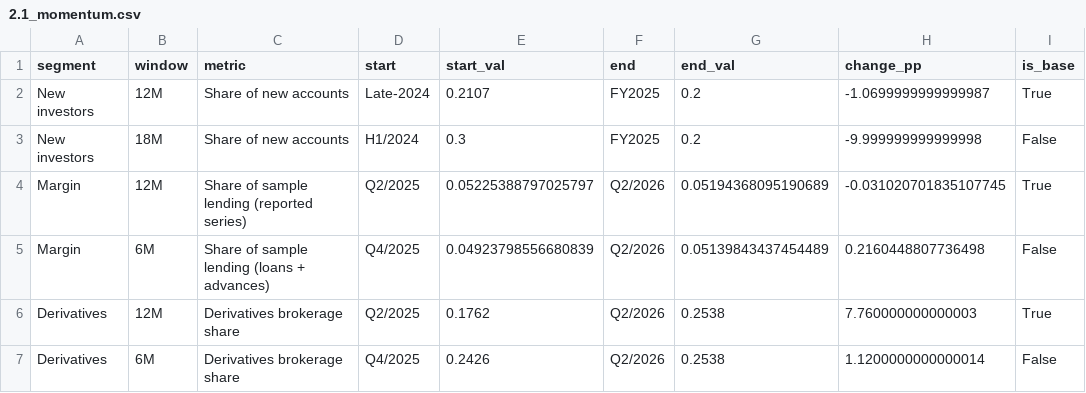
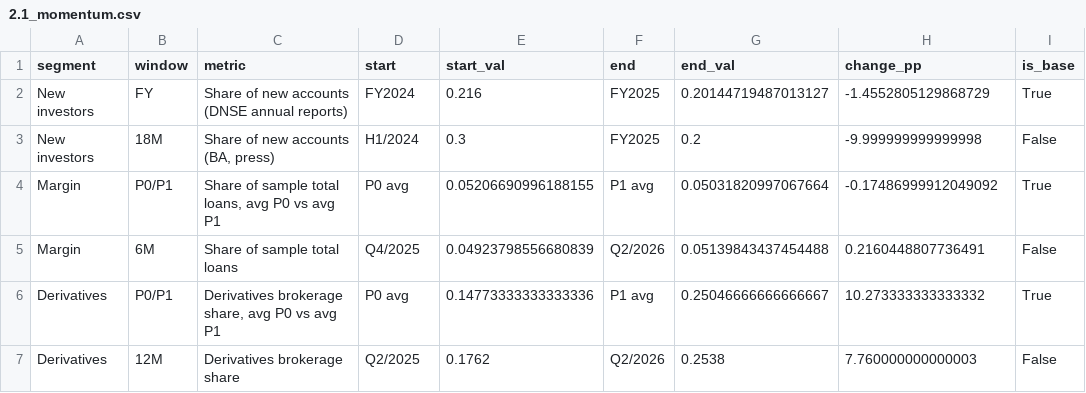
Before and after one commit to Xx-Pumpkin-xX/fba_roadto30_2026, a CSV file: data/clean/2.1_momentum.csv, drawn as a sheet.

```diff
--- a/data/clean/2.1_momentum.csv
+++ b/data/clean/2.1_momentum.csv
@@ -1,7 +1,7 @@
 segment,window,metric,start,start_val,end,end_val,change_pp,is_base
-New investors,12M,Share of new accounts,Late-2024,0.2107,FY2025,0.2,-1.0699999999999987,True
-New investors,18M,Share of new accounts,H1/2024,0.3,FY2025,0.2,-9.999999999999998,False
-Margin,12M,Share of sample lending (reported series),Q2/2025,0.05225388797025797,Q2/2026,0.05194368095190689,-0.031020701835107745,True
-Margin,6M,Share of sample lending (loans + advances),Q4/2025,0.04923798556680839,Q2/2026,0.05139843437454489,0.2160448807736498,False
-Derivatives,12M,Derivatives brokerage share,Q2/2025,0.1762,Q2/2026,0.2538,7.760000000000003,True
-Derivatives,6M,Derivatives brokerage share,Q4/2025,0.2426,Q2/2026,0.2538,1.1200000000000014,False
+New investors,FY,Share of new accounts (DNSE annual reports),FY2024,0.216,FY2025,0.20144719487013127,-1.4552805129868729,True
+New investors,18M,"Share of new accounts (BA, press)",H1/2024,0.3,FY2025,0.2,-9.999999999999998,False
+Margin,P0/P1,"Share of sample total loans, avg P0 vs avg P1",P0 avg,0.05206690996188155,P1 avg,0.05031820997067664,-0.17486999912049092,True
+Margin,6M,Share of sample total loans,Q4/2025,0.04923798556680839,Q2/2026,0.05139843437454488,0.2160448807736491,False
+Derivatives,P0/P1,"Derivatives brokerage share, avg P0 vs avg P1",P0 avg,0.14773333333333336,P1 avg,0.25046666666666667,10.273333333333332,True
+Derivatives,12M,Derivatives brokerage share,Q2/2025,0.1762,Q2/2026,0.2538,7.760000000000003,False
```
Also changed, not shown: data/clean/B_cleaning_log.csv, data/clean/B_sources.csv, 23 other files.
